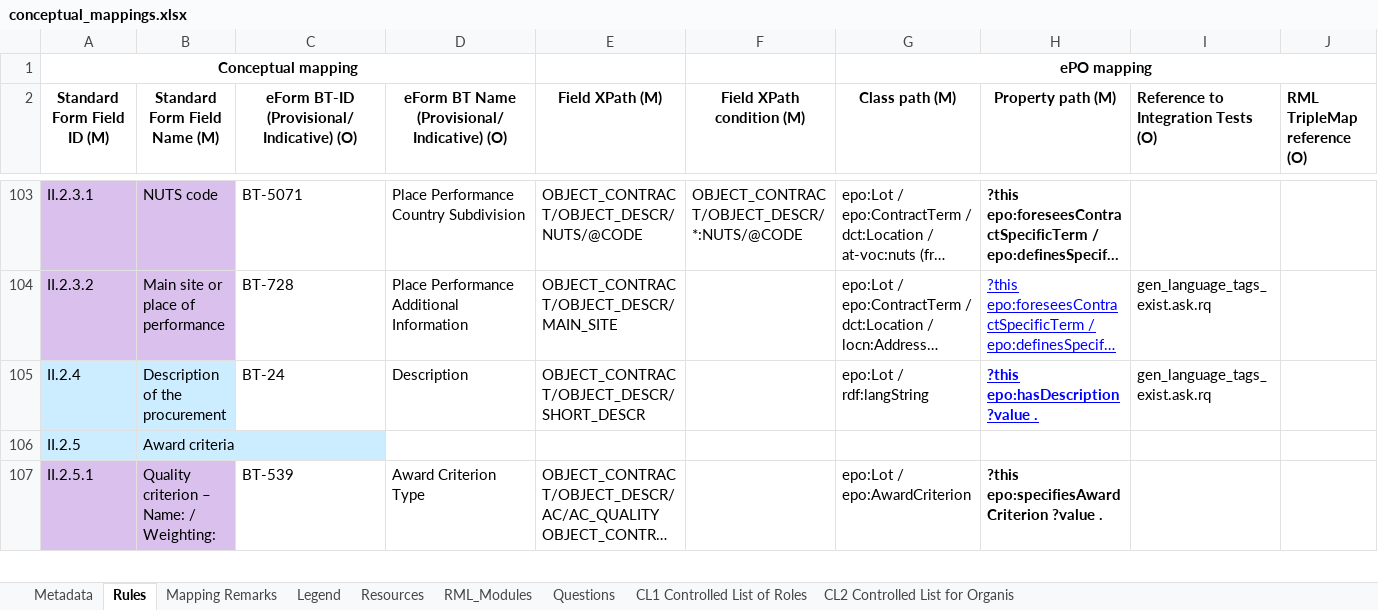
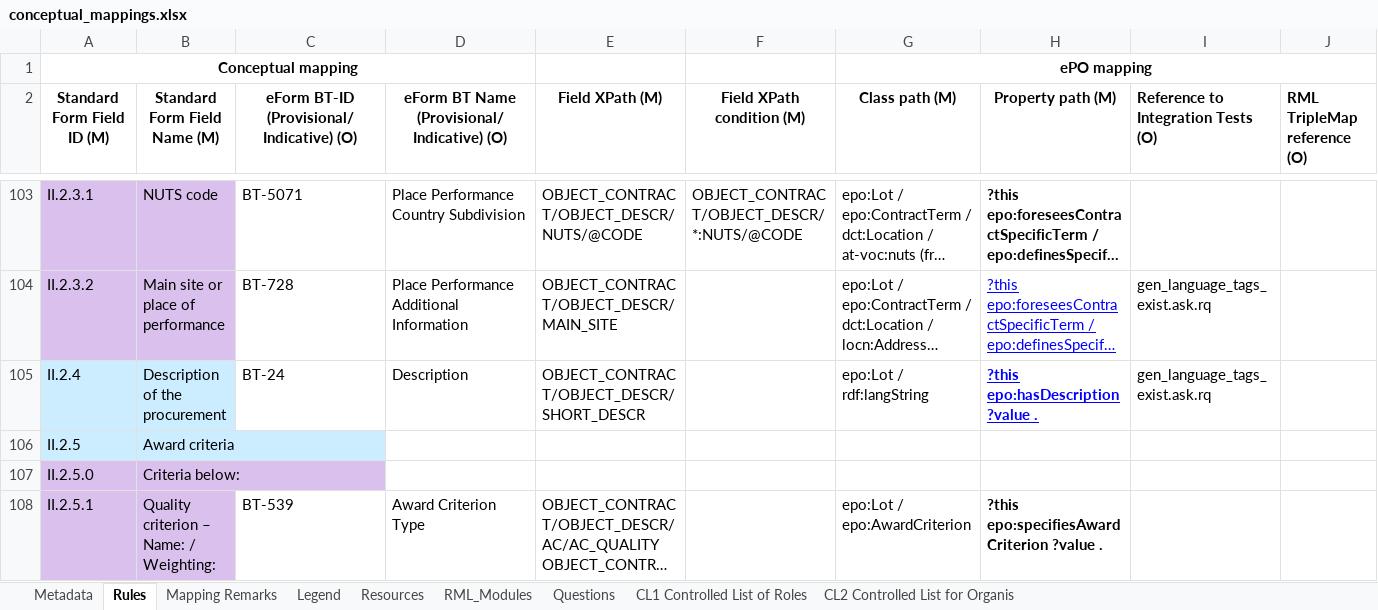
Before and after one commit to meaningfy-ws/tda-mapping-artefacts, an Excel workbook: mappings/package_F07/transformation/conceptual_mappings.xlsx, sheet Rules, drawn as a sheet; only a part is shown, gaps mark what is left out; long unchanged cells end in …; values as stored, in another font and other column widths than the file's, no borders; charts and pictures and conditional formats not drawn; rows hold the shown columns only; the diff covers the shown part only; the diff names each change by its address in the sheet, - before the commit and + after, or states it on an @@ line.

```diff
--- a/mappings/package_F07/transformation/conceptual_mappings.xlsx (sheet Rules)
+++ b/mappings/package_F07/transformation/conceptual_mappings.xlsx (sheet Rules)
+row 107: II.2.5.0 | Criteria below:
```
Also changed, not shown: 4 added rows elsewhere in this sheet, sheet Metadata, mappings/package_F01/transformation/conceptual_mappings.xlsx, mappings/package_F02/transformation/conceptual_mappings.xlsx, 13 other files.
